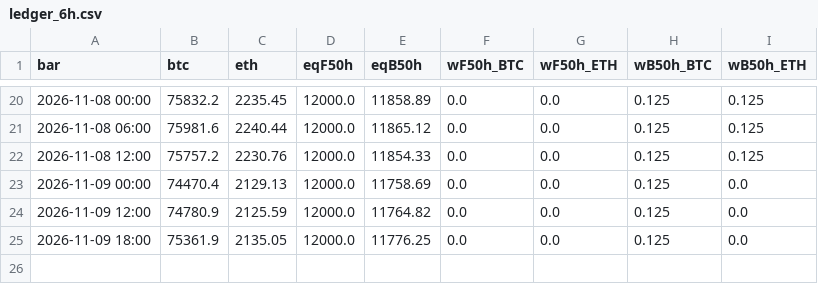
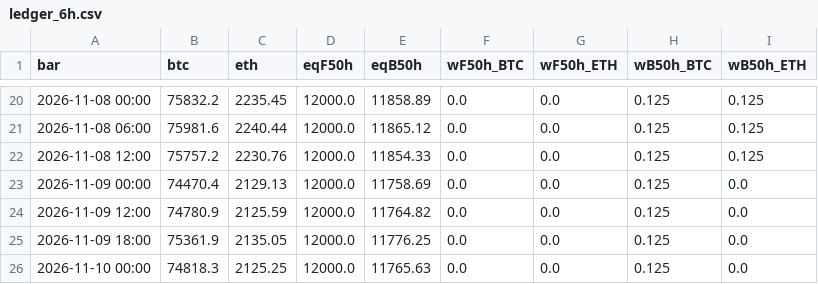
Before and after one commit to rotaservllc/md-trading-dashboard, a CSV file: crypto/ledger_6h.csv, drawn as a sheet; only a part is shown, gaps mark what is left out.

Commit message:
crypto 6h mark 2026-11-10T07

```diff
--- a/crypto/ledger_6h.csv
+++ b/crypto/ledger_6h.csv
@@ -25 +25,2 @@ bar,btc,eth,eqF50h,eqB50h,wF50h_BTC,wF50h_ETH,wB50h_BTC,wB50h_ETH
 2026-11-09 18:00,75361.9,2135.05,12000.0,11776.25,0.0,0.0,0.125,0.0
+2026-11-10 00:00,74818.3,2125.25,12000.0,11765.63,0.0,0.0,0.125,0.0
```
Also changed, not shown: 1 other file.
